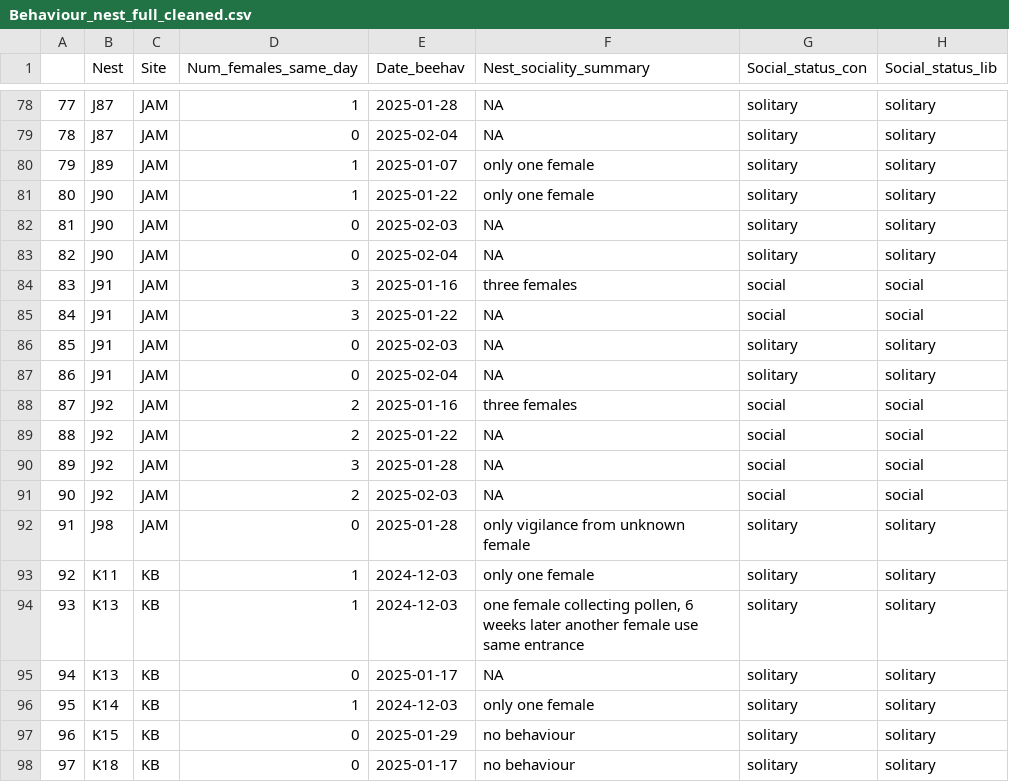
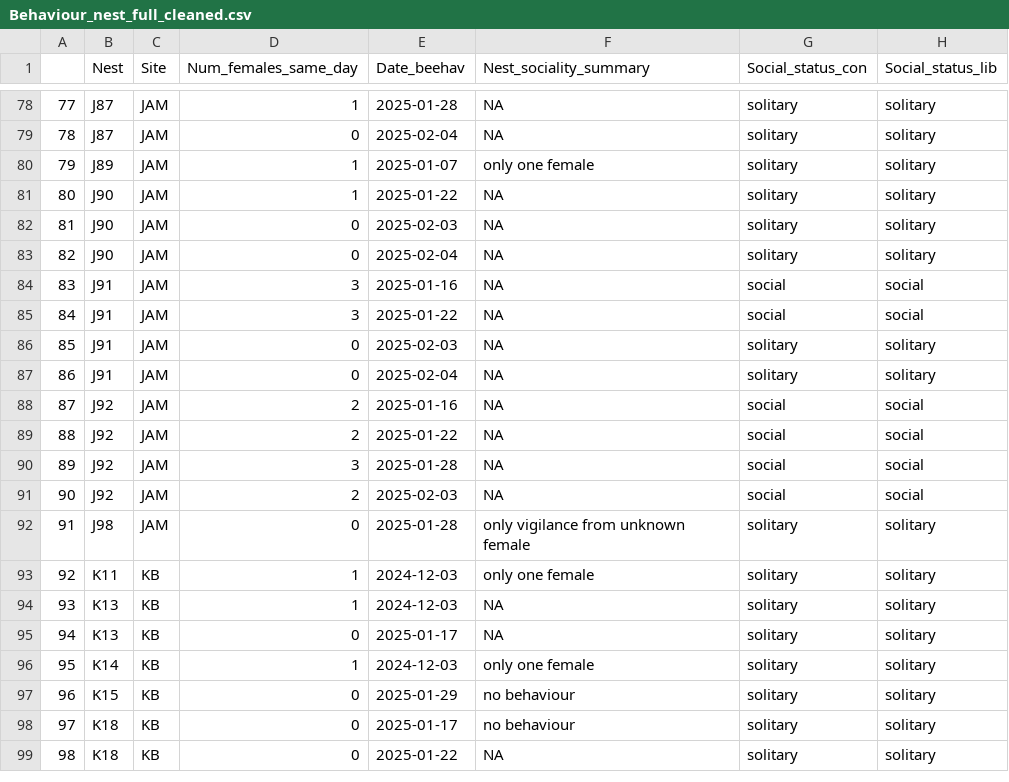
Before and after one commit to TovahKashetsky/sweat_bee_ecology, a CSV file: Data/Behaviour/Behaviour_nest_full_cleaned.csv, drawn as a sheet; only a part is shown, gaps mark what is left out; the shorter side is filled out with more unchanged rows.

```diff
--- a/Data/Behaviour/Behaviour_nest_full_cleaned.csv
+++ b/Data/Behaviour/Behaviour_nest_full_cleaned.csv
@@ -80,6 +80,6 @@
 "79","J89","JAM",1,2025-01-07,"only one female","solitary","solitary"
-"80","J90","JAM",1,2025-01-22,"only one female","solitary","solitary"
+"80","J90","JAM",1,2025-01-22,NA,"solitary","solitary"
 "81","J90","JAM",0,2025-02-03,NA,"solitary","solitary"
 "82","J90","JAM",0,2025-02-04,NA,"solitary","solitary"
-"83","J91","JAM",3,2025-01-16,"three females","social","social"
+"83","J91","JAM",3,2025-01-16,NA,"social","social"
 "84","J91","JAM",3,2025-01-22,NA,"social","social"
@@ -87,3 +87,3 @@
 "86","J91","JAM",0,2025-02-04,NA,"solitary","solitary"
-"87","J92","JAM",2,2025-01-16,"three females","social","social"
+"87","J92","JAM",2,2025-01-16,NA,"social","social"
 "88","J92","JAM",2,2025-01-22,NA,"social","social"
@@ -93,3 +93,3 @@
 "92","K11","KB",1,2024-12-03,"only one female","solitary","solitary"
-"93","K13","KB",1,2024-12-03,"one female collecting pollen, 6 weeks later another female use same entrance","solitary","solitary"
+"93","K13","KB",1,2024-12-03,NA,"solitary","solitary"
 "94","K13","KB",0,2025-01-17,NA,"solitary","solitary"
```
Also changed, not shown: Data/Behaviour/Behaviour_nest_summary_cleaned.csv, Data/Behaviour/Pollen_and_behaviour_cleaned.csv, 7 other files.
